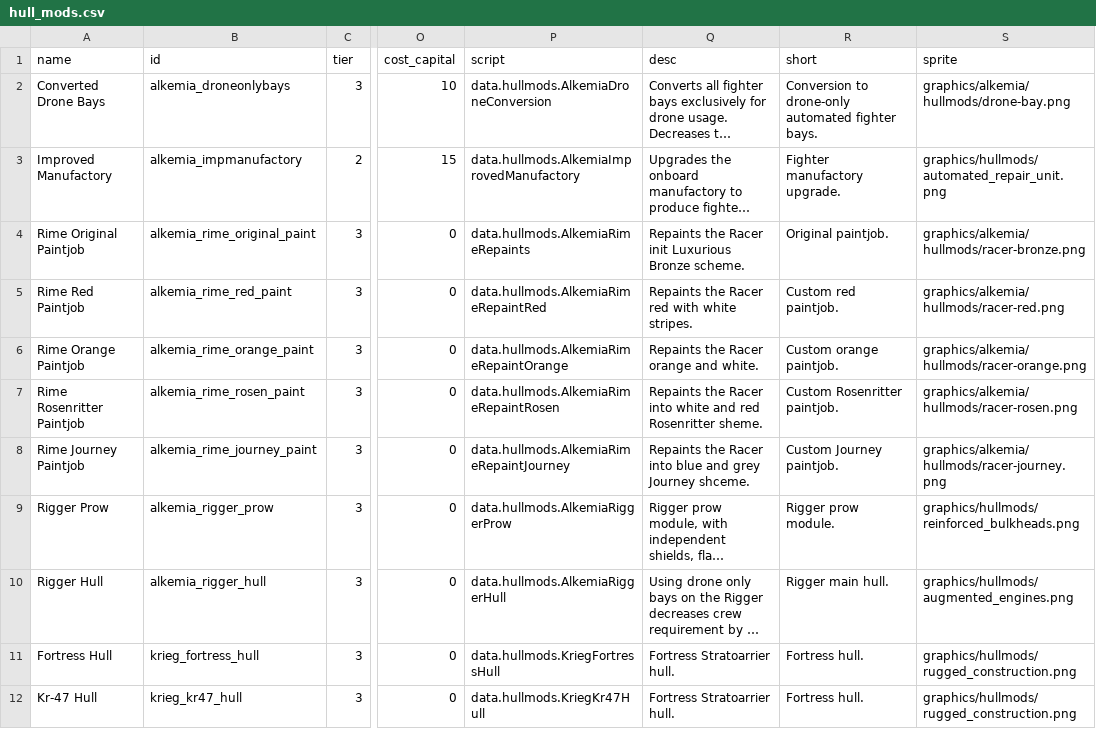
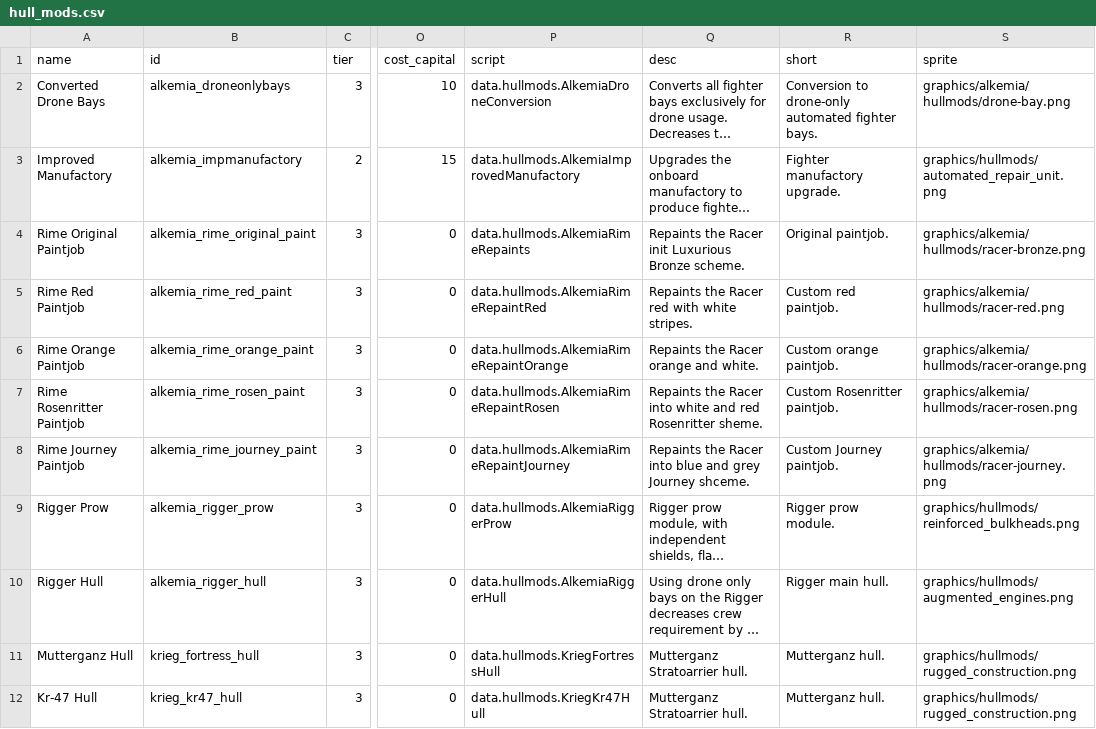
Before and after one commit to AlfredBroda/AlkemiaArmory, a CSV file: data/hullmods/hull_mods.csv, drawn as a sheet; only a part is shown, gaps mark what is left out; long unchanged cells end in …; the diff names each change by its address in the sheet, - before the commit and + after, or states it on an @@ line.

```diff
--- a/data/hullmods/hull_mods.csv
+++ b/data/hullmods/hull_mods.csv
-A11 (name): Fortress Hull
+A11 (name): Mutterganz Hull
-Q11:Q12 (desc): Fortress Stratoarrier hull.
+Q11:Q12 (desc): Mutterganz Stratoarrier hull.
-R11:R12 (short): Fortress hull.
+R11:R12 (short): Mutterganz hull.
```
Also changed, not shown: data/hulls/ship_data.csv, data/shipsystems/ship_systems.csv, 50 other files.
